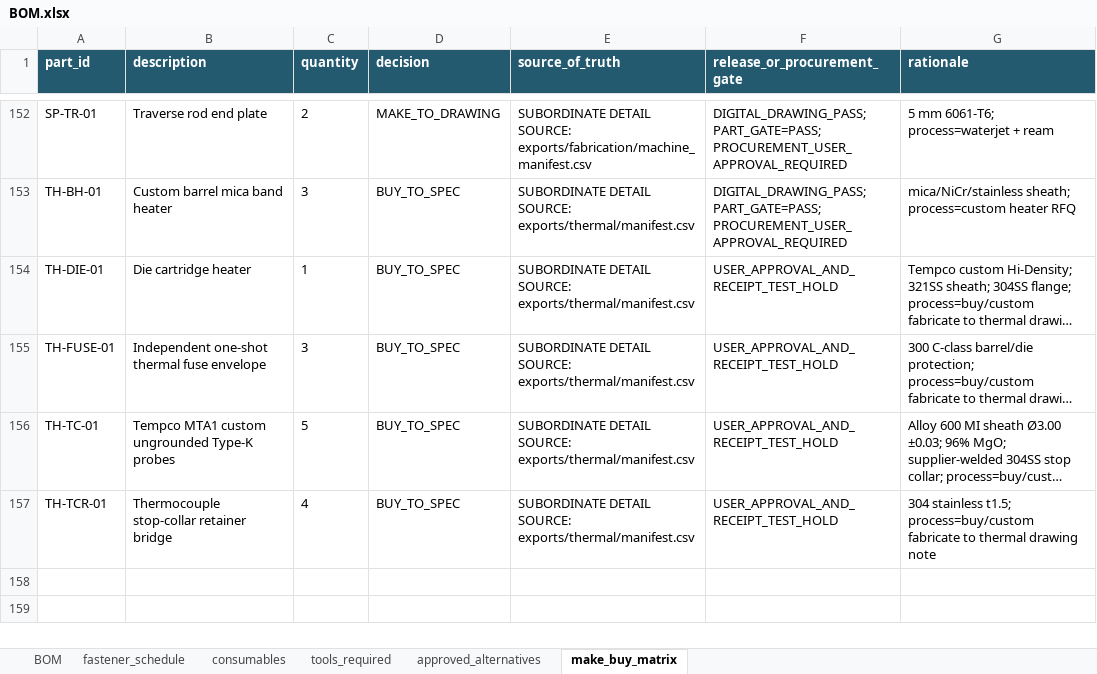
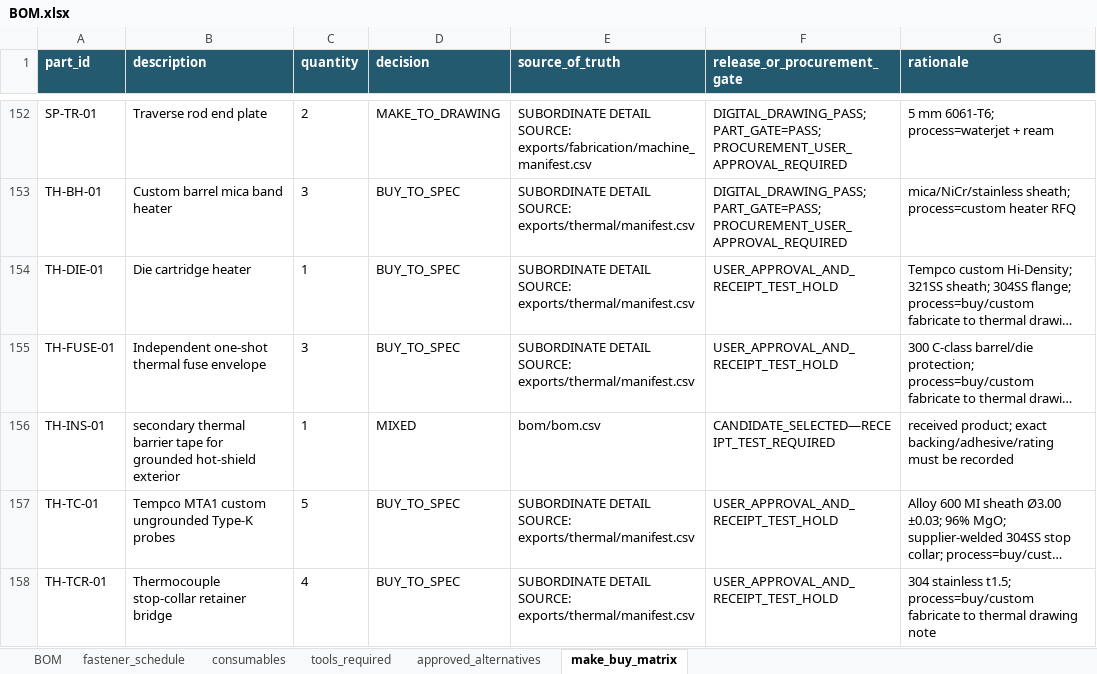
Before and after one commit to snowman0919/PLA-PET-Recycling-Lab, an Excel workbook: exports/final/bom/BOM.xlsx, sheet make_buy_matrix, drawn as a sheet; only a part is shown, gaps mark what is left out; long unchanged cells end in …; values as stored, in another font and other column widths than the file's, no borders; the diff names each change by its address in the sheet, - before the commit and + after, or states it on an @@ line.

Commit message:
build(v0.8): regenerate tape-aware release docs

```diff
--- a/exports/final/bom/BOM.xlsx (sheet make_buy_matrix)
+++ b/exports/final/bom/BOM.xlsx (sheet make_buy_matrix)
+row 156: TH-INS-01 | secondary thermal barrier tape for grounded hot-shield exterior | 1 | MIXED | bom/bom.csv | CANDIDATE_SELECTED—RECEIPT_TEST_REQUIRED | received product; exact backing/adhesive/rating must be recorded
```
Also changed, not shown: sheet BOM, 50 other files.
